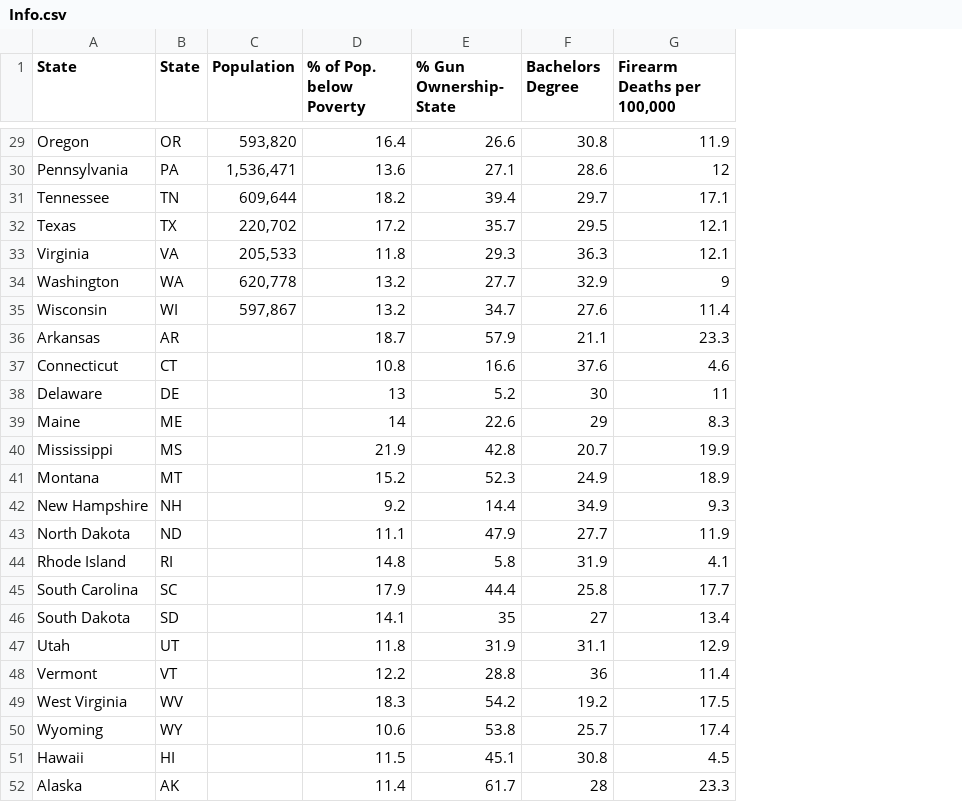
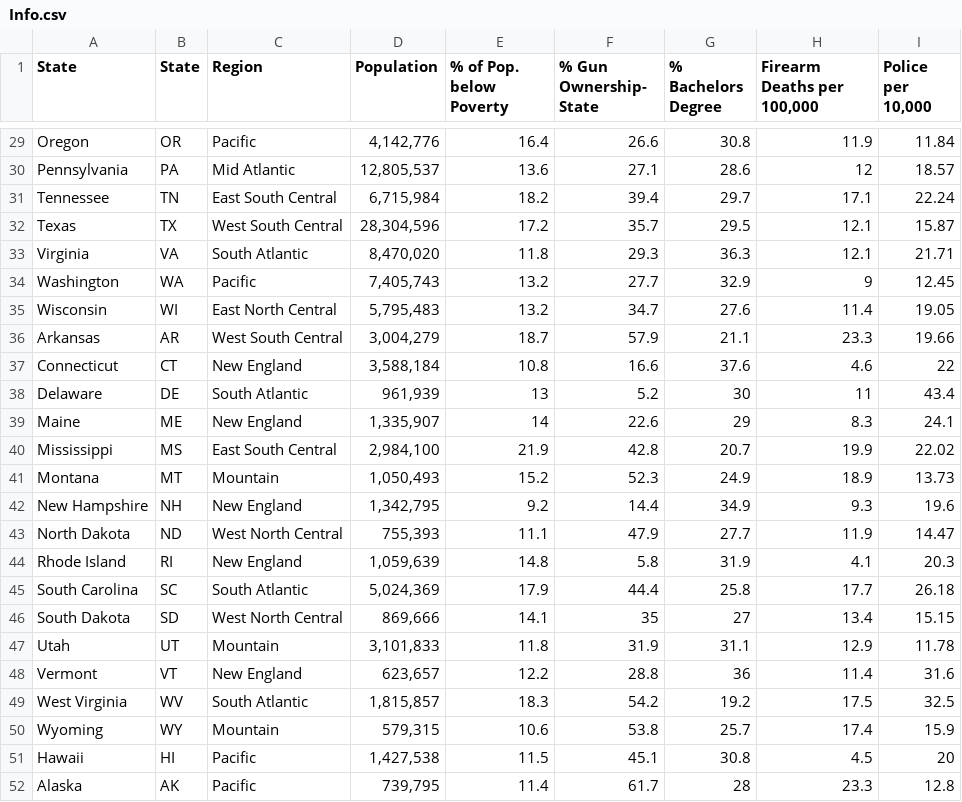
Before and after one commit to Gerrydh/Programming-for-DA-Project, a CSV file: Info.csv, drawn as a sheet; only a part is shown, gaps mark what is left out; addresses are those after the commit; the diff covers the shown part only; the diff names each change by its address in the sheet, - before the commit and + after, or states it on an @@ line.

```diff
--- a/Info.csv
+++ b/Info.csv
+column C (Region), rows 29-52: Pacific | Mid Atlantic | East South Central | West South Central | South Atlantic | Pacific | East North Central | West South Central | New England | South Atlantic | New England | East South Central | Mountain | New England | West North Central | New England | South Atlantic | West North Central | Mountain | New England | South Atlantic | Mountain | Pacific | Pacific
+column I (Police per 10,000), rows 29-52: 11.84 | 18.57 | 22.24 | 15.87 | 21.71 | 12.45 | 19.05 | 19.66 | 22 | 43.4 | 24.1 | 22.02 | 13.73 | 19.6 | 14.47 | 20.3 | 26.18 | 15.15 | 11.78 | 31.6 | 32.5 | 15.9 | 20 | 12.8
-G1: Bachelors Degree
+G1: % Bachelors Degree
-D29 (Population): 593,820
+D29 (Population): 4,142,776
-D30 (Population): 1,536,471
+D30 (Population): 12,805,537
-D31 (Population): 609,644
+D31 (Population): 6,715,984
-D32 (Population): 220,702
+D32 (Population): 28,304,596
-D33 (Population): 205,533
+D33 (Population): 8,470,020
-D34 (Population): 620,778
+D34 (Population): 7,405,743
-D35 (Population): 597,867
+D35 (Population): 5,795,483
-D36 (Population): (empty)
+D36 (Population): 3,004,279
-D37 (Population): (empty)
+D37 (Population): 3,588,184
-D38 (Population): (empty)
+D38 (Population): 961,939
-D39 (Population): (empty)
+D39 (Population): 1,335,907
-D40 (Population): (empty)
+D40 (Population): 2,984,100
-D41 (Population): (empty)
+D41 (Population): 1,050,493
-D42 (Population): (empty)
+D42 (Population): 1,342,795
-D43 (Population): (empty)
+D43 (Population): 755,393
-D44 (Population): (empty)
+D44 (Population): 1,059,639
-D45 (Population): (empty)
+D45 (Population): 5,024,369
-D46 (Population): (empty)
+D46 (Population): 869,666
-D47 (Population): (empty)
+D47 (Population): 3,101,833
-D48 (Population): (empty)
+D48 (Population): 623,657
-D49 (Population): (empty)
+D49 (Population): 1,815,857
-D50 (Population): (empty)
+D50 (Population): 579,315
-D51 (Population): (empty)
+D51 (Population): 1,427,538
-D52 (Population): (empty)
+D52 (Population): 739,795
```
Also changed, not shown: 27 edited cells elsewhere in this file, 1 other file.
